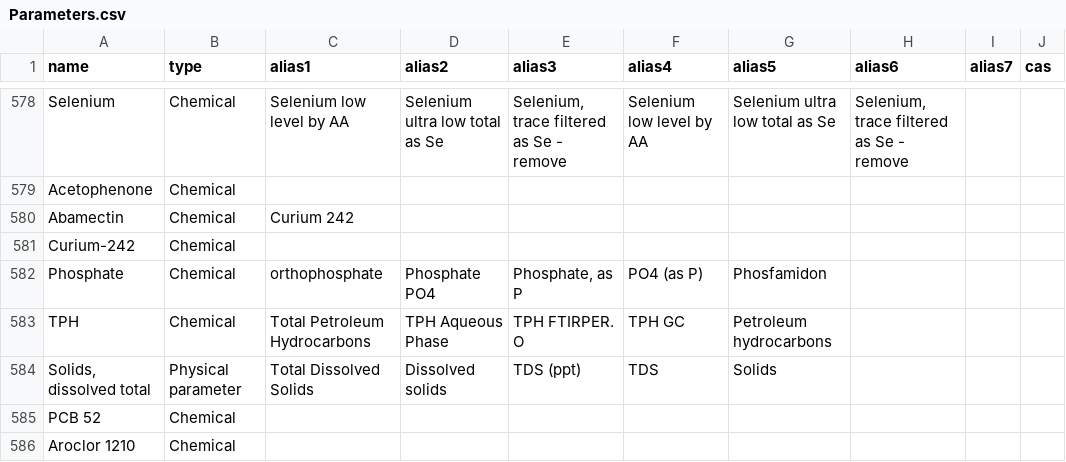
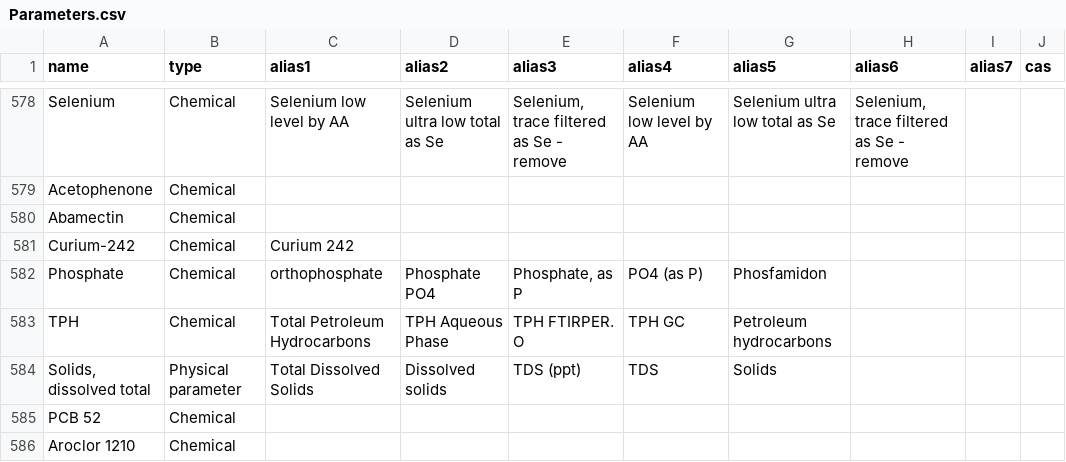
Before and after one commit to DEFRA/data-returns-data-exchange, a CSV file: src/main/resources/db/data/Parameters.csv, drawn as a sheet; only a part is shown, gaps mark what is left out.

Commit message:
Move Curium alias to correct line

```diff
--- a/src/main/resources/db/data/Parameters.csv
+++ b/src/main/resources/db/data/Parameters.csv
@@ -579,4 +579,4 @@
 "Acetophenone","Chemical",,,,,,,,
-"Abamectin","Chemical","Curium 242",,,,,,,
-"Curium-242","Chemical",,,,,,,,
+"Abamectin","Chemical",,,,,,,,
+"Curium-242","Chemical","Curium 242",,,,,,,
 "Phosphate","Chemical","orthophosphate","Phosphate PO4","Phosphate, as P","PO4 (as P)","Phosfamidon",,,
```
